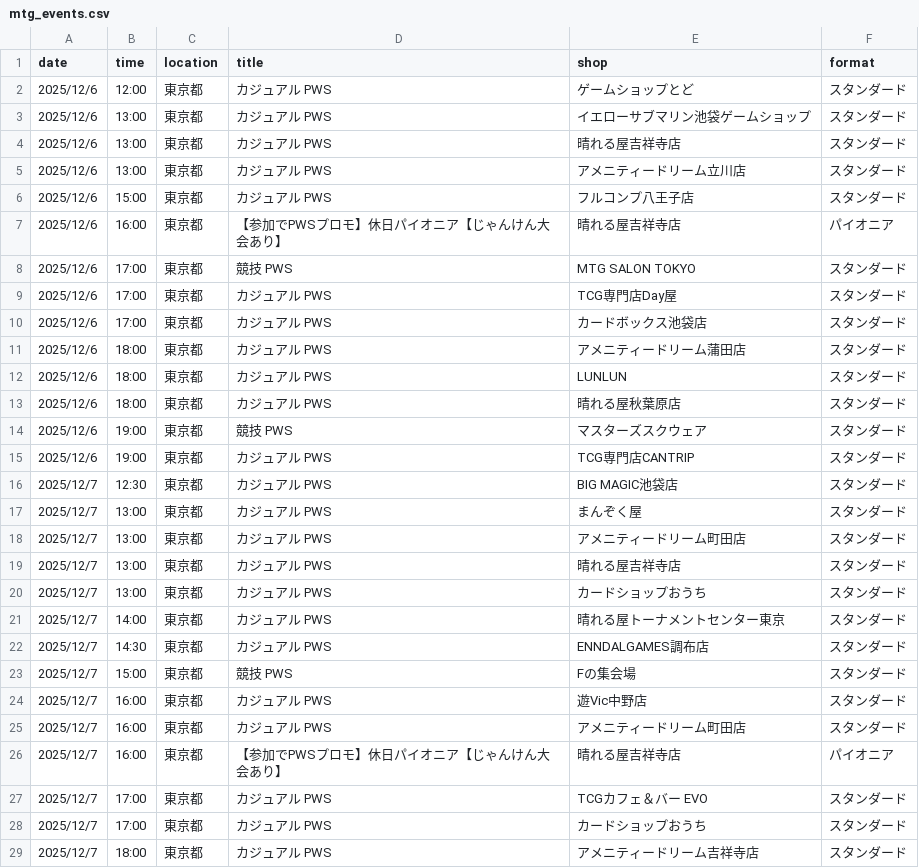
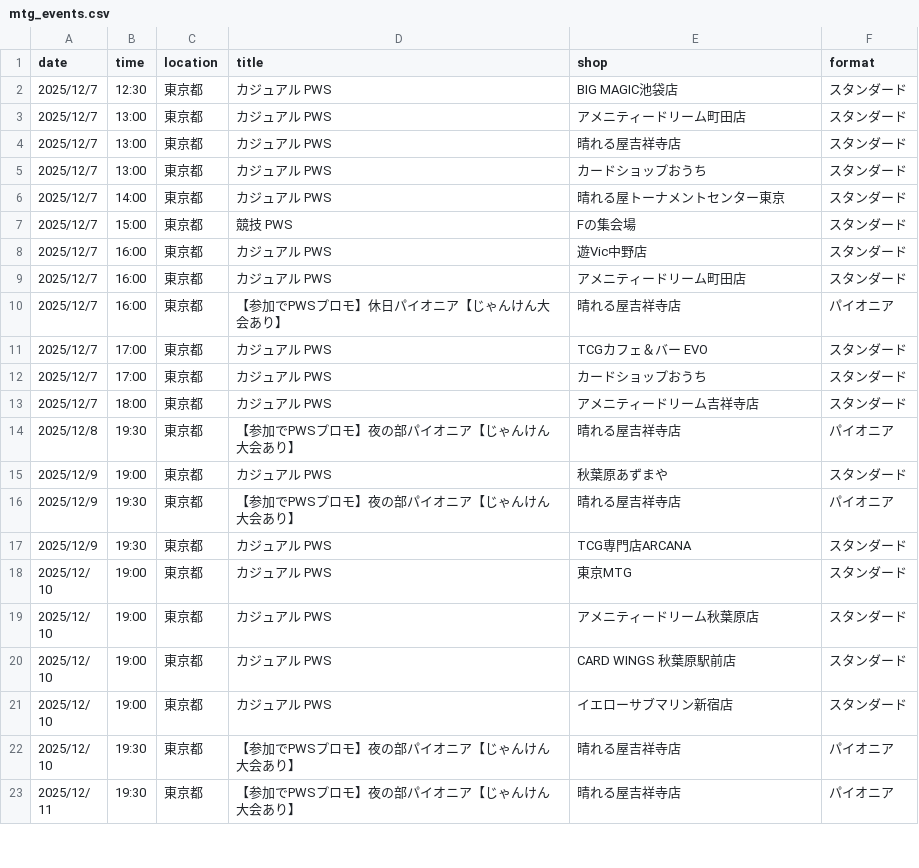
Before and after one commit to wakame1367/mtg_official_event_scraper, a CSV file: mtg_events.csv, drawn as a sheet; only a part is shown; the shorter side is filled out with more unchanged rows.

Commit message:
docs: Auto-update MTG events calendar [skip ci] 9ed999b9b4177d3915394fd37ac54a7e7030161e

```diff
--- a/mtg_events.csv
+++ b/mtg_events.csv
@@ -1,18 +1,3 @@
 date,time,location,title,shop,format
-2025/12/6,12:00,東京都,カジュアル PWS,ゲームショップとど,スタンダード
-2025/12/6,13:00,東京都,カジュアル PWS,イエローサブマリン池袋ゲームショップ,スタンダード
-2025/12/6,13:00,東京都,カジュアル PWS,晴れる屋吉祥寺店,スタンダード
-2025/12/6,13:00,東京都,カジュアル PWS,アメニティードリーム立川店,スタンダード
-2025/12/6,15:00,東京都,カジュアル PWS,フルコンプ八王子店,スタンダード
-2025/12/6,16:00,東京都,【参加でPWSプロモ】休日パイオニア【じゃんけん大会あり】,晴れる屋吉祥寺店,パイオニア
-2025/12/6,17:00,東京都,競技 PWS,MTG SALON TOKYO,スタンダード
-2025/12/6,17:00,東京都,カジュアル PWS,TCG専門店Day屋,スタンダード
-2025/12/6,17:00,東京都,カジュアル PWS,カードボックス池袋店,スタンダード
-2025/12/6,18:00,東京都,カジュアル PWS,アメニティードリーム蒲田店,スタンダード
-2025/12/6,18:00,東京都,カジュアル PWS,LUNLUN,スタンダード
-2025/12/6,18:00,東京都,カジュアル PWS,晴れる屋秋葉原店,スタンダード
-2025/12/6,19:00,東京都,競技 PWS,マスターズスクウェア,スタンダード
-2025/12/6,19:00,東京都,カジュアル PWS,TCG専門店CANTRIP,スタンダード
 2025/12/7,12:30,東京都,カジュアル PWS,BIG MAGIC池袋店,スタンダード
-2025/12/7,13:00,東京都,カジュアル PWS,まんぞく屋,スタンダード
 2025/12/7,13:00,東京都,カジュアル PWS,アメニティードリーム町田店,スタンダード
@@ -21,3 +6,2 @@
 2025/12/7,14:00,東京都,カジュアル PWS,晴れる屋トーナメントセンター東京,スタンダード
-2025/12/7,14:30,東京都,カジュアル PWS,ENNDALGAMES調布店,スタンダード
 2025/12/7,15:00,東京都,競技 PWS,Fの集会場,スタンダード
```
Also changed, not shown: mtg_events_latest.csv, 2 other files.
